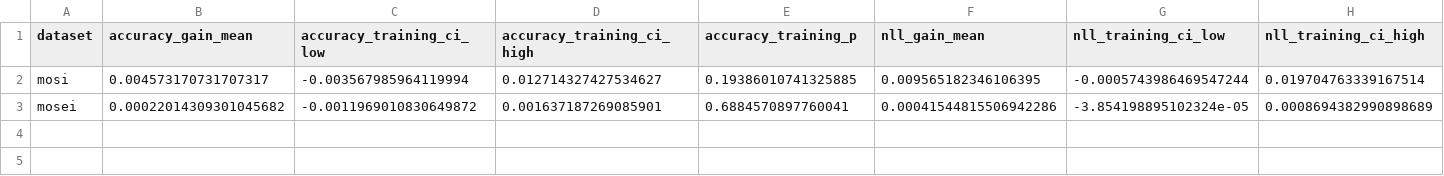
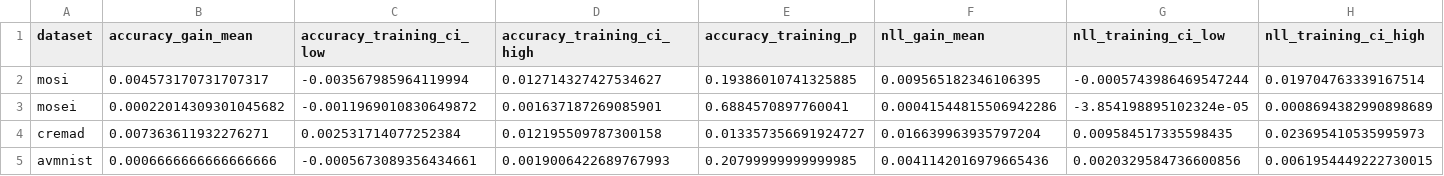
Before and after one commit to Eternity-G/RCG-Fusion, a CSV file: results/s1_replicates_summary.csv, drawn as a sheet; only a part is shown; rows hold the shown columns only; the diff names each change by its address in the sheet, - before the commit and + after, or states it on an @@ line.

```diff
--- a/results/s1_replicates_summary.csv
+++ b/results/s1_replicates_summary.csv
+row 4: cremad | 0.007363611932276271 | 0.002531714077252384 | 0.012195509787300158 | 0.013357356691924727 | 0.016639963935797204 | 0.009584517335598435 | 0.023695410535995973
+row 5: avmnist | 0.0006666666666666666 | -0.0005673089356434661 | 0.0019006422689767993 | 0.20799999999999985 | 0.0041142016979665436 | 0.0020329584736600856 | 0.0061954449222730015
```
Also changed, not shown: results/s1_replicates_by_group.csv, 6 other files.
